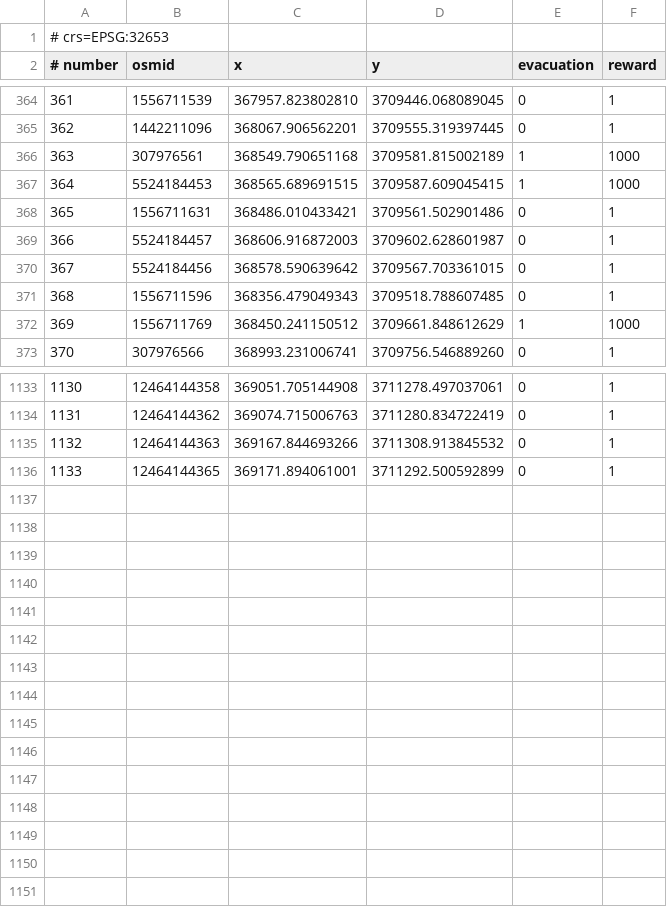
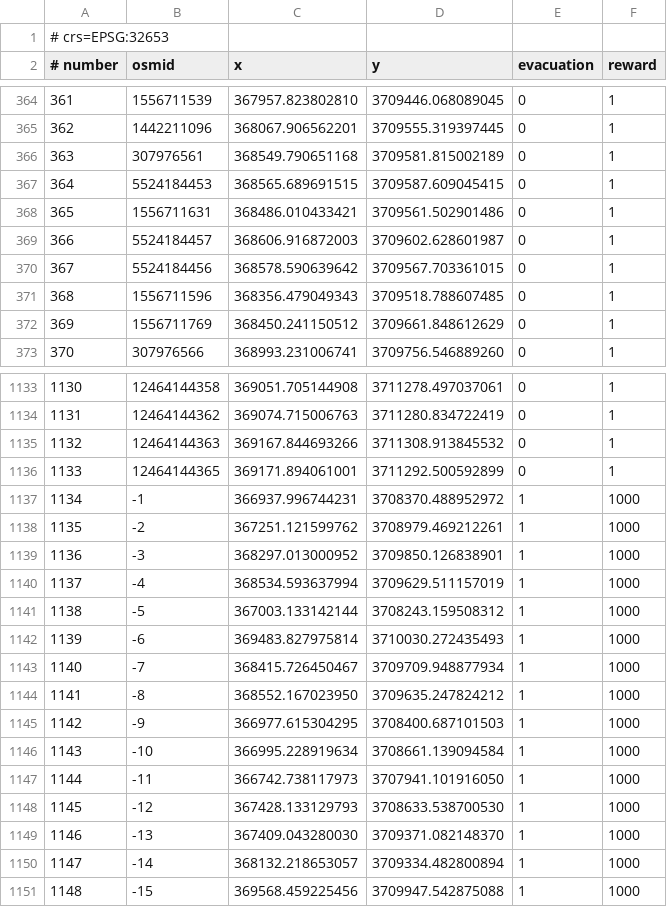
Before and after one commit to erick2307/tsuevac, a CSV file: cases/kochi_area4/raw/nodes.csv, drawn as a sheet; only a part is shown, gaps mark what is left out; the diff covers the shown part only.

```diff
--- a/cases/kochi_area4/raw/nodes.csv
+++ b/cases/kochi_area4/raw/nodes.csv
@@ -365,4 +365,4 @@
 362,1442211096,368067.906562201,3709555.319397445,0,1
-363,307976561,368549.790651168,3709581.815002189,1,1000
-364,5524184453,368565.689691515,3709587.609045415,1,1000
+363,307976561,368549.790651168,3709581.815002189,0,1
+364,5524184453,368565.689691515,3709587.609045415,0,1
 365,1556711631,368486.010433421,3709561.502901486,0,1
@@ -371,3 +371,3 @@
 368,1556711596,368356.479049343,3709518.788607485,0,1
-369,1556711769,368450.241150512,3709661.848612629,1,1000
+369,1556711769,368450.241150512,3709661.848612629,0,1
 370,307976566,368993.231006741,3709756.546889260,0,1
@@ -1136 +1136,16 @@
 1133,12464144365,369171.894061001,3711292.500592899,0,1
+1134,-1,366937.996744231,3708370.488952972,1,1000
+1135,-2,367251.121599762,3708979.469212261,1,1000
+1136,-3,368297.013000952,3709850.126838901,1,1000
+1137,-4,368534.593637994,3709629.511157019,1,1000
+1138,-5,367003.133142144,3708243.159508312,1,1000
+1139,-6,369483.827975814,3710030.272435493,1,1000
+1140,-7,368415.726450467,3709709.948877934,1,1000
+1141,-8,368552.167023950,3709635.247824212,1,1000
+1142,-9,366977.615304295,3708400.687101503,1,1000
+1143,-10,366995.228919634,3708661.139094584,1,1000
+1144,-11,366742.738117973,3707941.101916050,1,1000
+1145,-12,367428.133129793,3708633.538700530,1,1000
+1146,-13,367409.043280030,3709371.082148370,1,1000
+1147,-14,368132.218653057,3709334.482800894,1,1000
+1148,-15,369568.459225456,3709947.542875088,1,1000
```
Also changed, not shown: 24 edited cells elsewhere in this file, cases/kochi_area4/data/actionsdb.csv, cases/kochi_area4/data/linksdb.csv, 50 other files.
